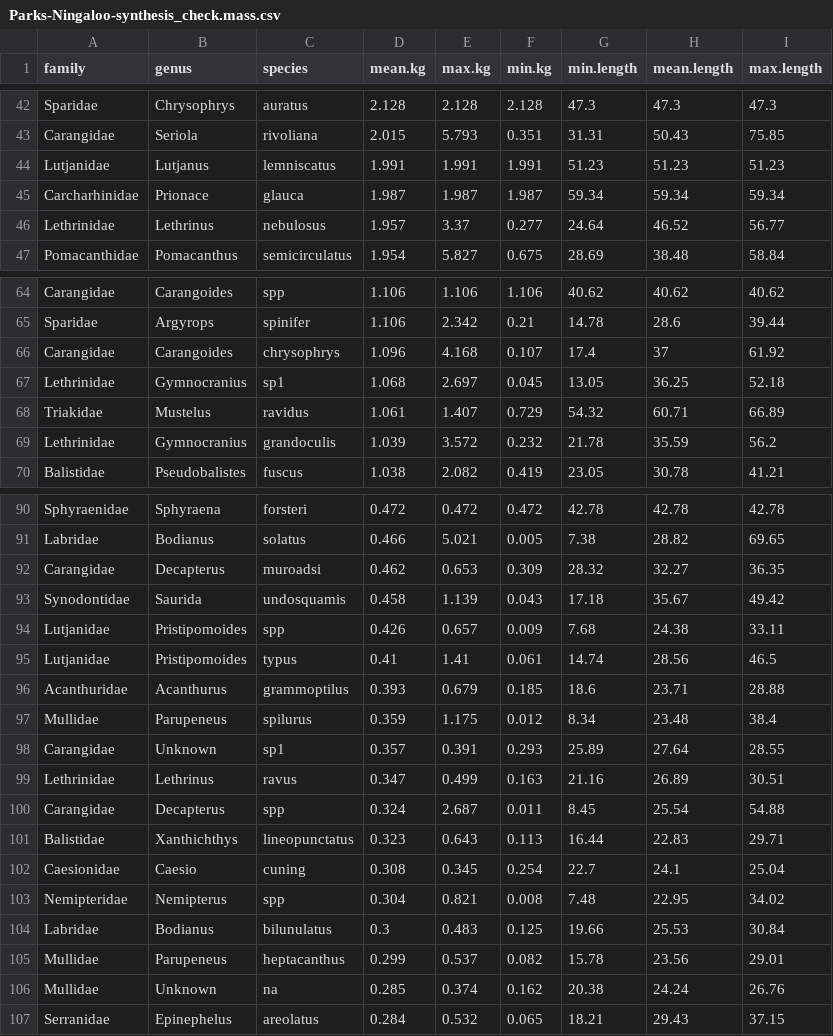
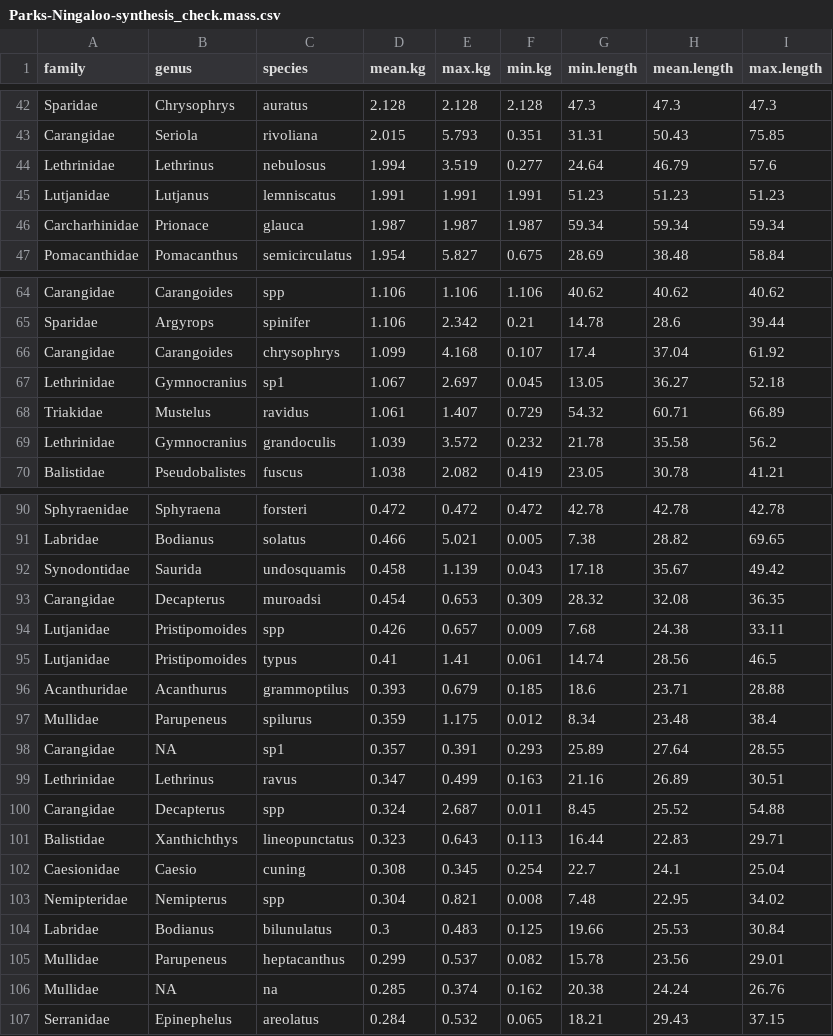
Before and after one commit to UWA-Marine-Ecology-Group-projects/parks-omp-ningaloo, a CSV file: data/errors to check/Parks-Ningaloo-synthesis_check.mass.csv, drawn as a sheet; only a part is shown, gaps mark what is left out; the diff covers the shown part only.

```diff
--- a/data/errors to check/Parks-Ningaloo-synthesis_check.mass.csv
+++ b/data/errors to check/Parks-Ningaloo-synthesis_check.mass.csv
@@ -43,5 +43,5 @@
 "Carangidae","Seriola","rivoliana",2.015,5.793,0.351,31.31,50.43,75.85
+"Lethrinidae","Lethrinus","nebulosus",1.994,3.519,0.277,24.64,46.79,57.6
 "Lutjanidae","Lutjanus","lemniscatus",1.991,1.991,1.991,51.23,51.23,51.23
 "Carcharhinidae","Prionace","glauca",1.987,1.987,1.987,59.34,59.34,59.34
-"Lethrinidae","Lethrinus","nebulosus",1.957,3.37,0.277,24.64,46.52,56.77
 "Pomacanthidae","Pomacanthus","semicirculatus",1.954,5.827,0.675,28.69,38.48,58.84
@@ -65,6 +65,6 @@
 "Sparidae","Argyrops","spinifer",1.106,2.342,0.21,14.78,28.6,39.44
-"Carangidae","Carangoides","chrysophrys",1.096,4.168,0.107,17.4,37,61.92
-"Lethrinidae","Gymnocranius","sp1",1.068,2.697,0.045,13.05,36.25,52.18
+"Carangidae","Carangoides","chrysophrys",1.099,4.168,0.107,17.4,37.04,61.92
+"Lethrinidae","Gymnocranius","sp1",1.067,2.697,0.045,13.05,36.27,52.18
 "Triakidae","Mustelus","ravidus",1.061,1.407,0.729,54.32,60.71,66.89
-"Lethrinidae","Gymnocranius","grandoculis",1.039,3.572,0.232,21.78,35.59,56.2
+"Lethrinidae","Gymnocranius","grandoculis",1.039,3.572,0.232,21.78,35.58,56.2
 "Balistidae","Pseudobalistes","fuscus",1.038,2.082,0.419,23.05,30.78,41.21
@@ -91,4 +91,4 @@
 "Labridae","Bodianus","solatus",0.466,5.021,0.005,7.38,28.82,69.65
-"Carangidae","Decapterus","muroadsi",0.462,0.653,0.309,28.32,32.27,36.35
 "Synodontidae","Saurida","undosquamis",0.458,1.139,0.043,17.18,35.67,49.42
+"Carangidae","Decapterus","muroadsi",0.454,0.653,0.309,28.32,32.08,36.35
 "Lutjanidae","Pristipomoides","spp",0.426,0.657,0.009,7.68,24.38,33.11
@@ -97,5 +97,5 @@
 "Mullidae","Parupeneus","spilurus",0.359,1.175,0.012,8.34,23.48,38.4
-"Carangidae","Unknown","sp1",0.357,0.391,0.293,25.89,27.64,28.55
+"Carangidae",NA,"sp1",0.357,0.391,0.293,25.89,27.64,28.55
 "Lethrinidae","Lethrinus","ravus",0.347,0.499,0.163,21.16,26.89,30.51
-"Carangidae","Decapterus","spp",0.324,2.687,0.011,8.45,25.54,54.88
+"Carangidae","Decapterus","spp",0.324,2.687,0.011,8.45,25.52,54.88
 "Balistidae","Xanthichthys","lineopunctatus",0.323,0.643,0.113,16.44,22.83,29.71
@@ -105,3 +105,3 @@
 "Mullidae","Parupeneus","heptacanthus",0.299,0.537,0.082,15.78,23.56,29.01
-"Mullidae","Unknown","na",0.285,0.374,0.162,20.38,24.24,26.76
+"Mullidae",NA,"na",0.285,0.374,0.162,20.38,24.24,26.76
 "Serranidae","Epinephelus","areolatus",0.284,0.532,0.065,18.21,29.43,37.15
```
Also changed, not shown: 8 edited cells elsewhere in this file, data/errors to check/Parks-Ningaloo-synthesis.length.species.not.previously.observed.csv, data/errors to check/Parks-Ningaloo-synthesis.maxn.species.not.previously.observed.csv, 15 other files.
